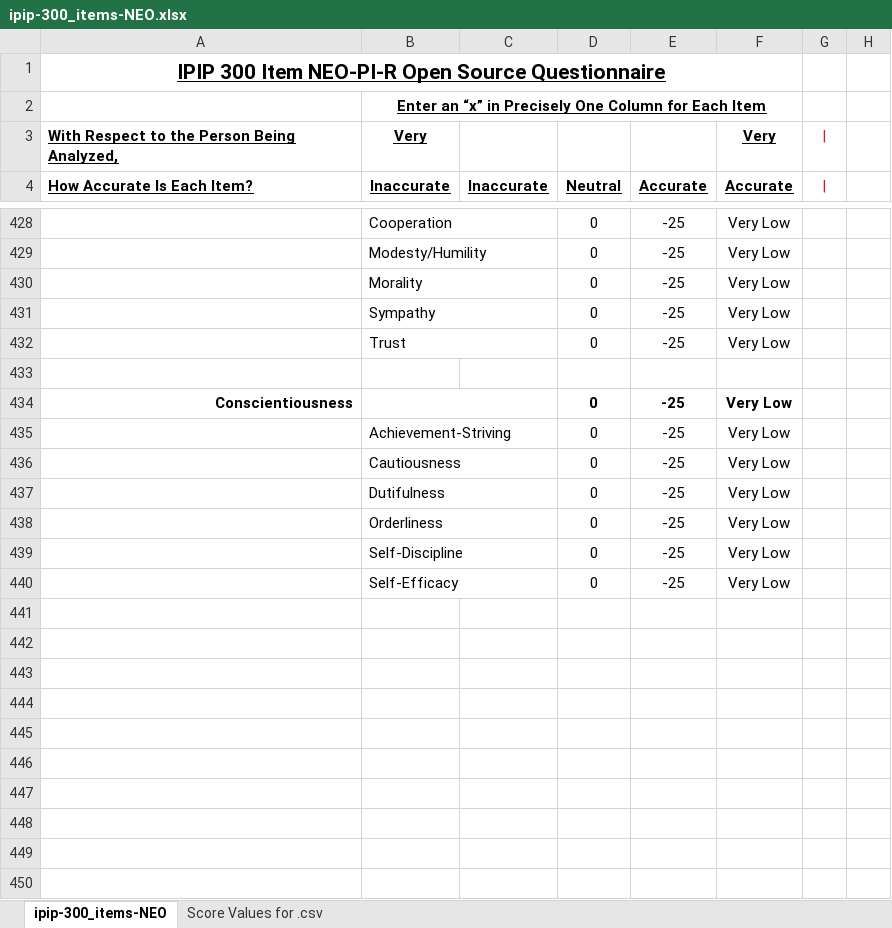
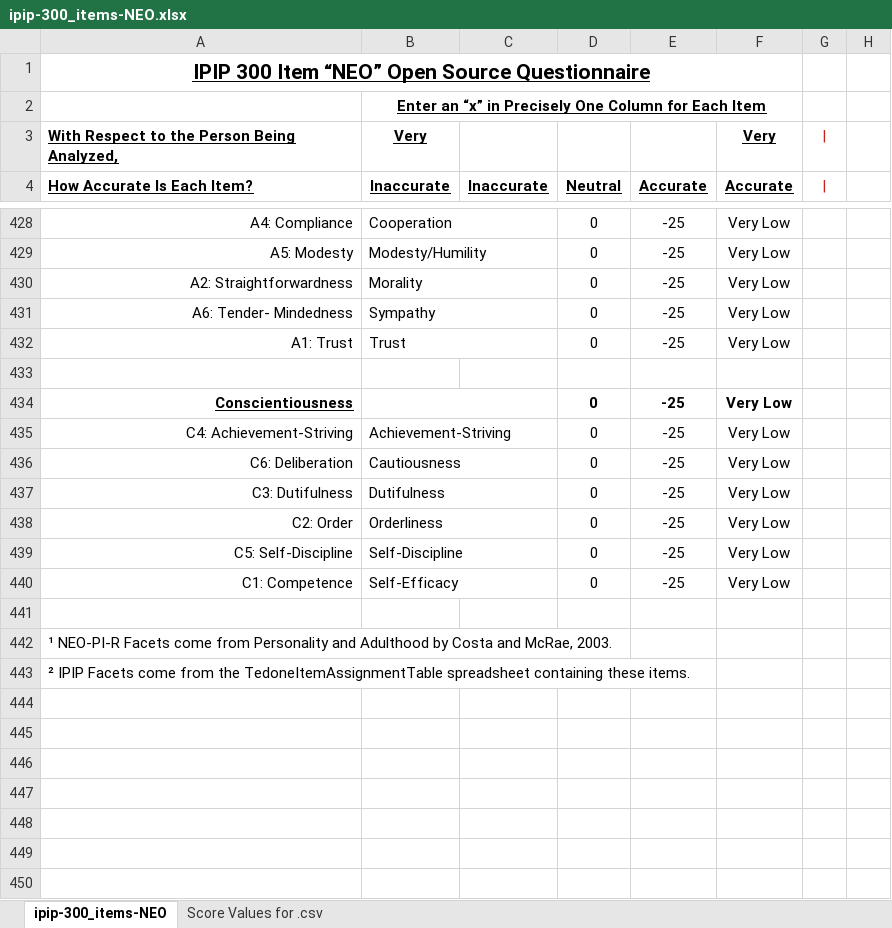
Before and after one commit to tomwhartung/five_factor_model, an Excel workbook: questionnaires/3-ipip-300_item-NEO/ipip-300_items-NEO.xlsx, sheet ipip-300_items-NEO, drawn as a sheet; only a part is shown, gaps mark what is left out; values as stored, in another font and other column widths than the file's, no borders; the diff covers the shown part only; the diff names each change by its address in the sheet, - before the commit and + after, or states it on an @@ line.

Commit message:
Updated the Excel version in ipip-300_items-NEO.xlsx to contain the corresponding NEO-PI-R Facets.

```diff
--- a/questionnaires/3-ipip-300_item-NEO/ipip-300_items-NEO.xlsx (sheet ipip-300_items-NEO)
+++ b/questionnaires/3-ipip-300_item-NEO/ipip-300_items-NEO.xlsx (sheet ipip-300_items-NEO)
-A1: …300 Item NEO-PI-R Open Source…
+A1: …300 Item “NEO” Open Source…
-A428: (empty)
+A428: A4: Compliance
-A429: (empty)
+A429: A5: Modesty
-A430: (empty)
+A430: A2: Straightforwardness
-A431: (empty)
+A431: A6: Tender- Mindedness
-A432: (empty)
+A432: A1: Trust
-A434 underline: off
+A434 underline: on
-A435: (empty)
+A435: C4: Achievement-Striving
-A436: (empty)
+A436: C6: Deliberation
-A437: (empty)
+A437: C3: Dutifulness
-A438: (empty)
+A438: C2: Order
-A439: (empty)
+A439: C5: Self-Discipline
-A440: (empty)
+A440: C1: Competence
-A442: (empty)
+A442: ¹ NEO-PI-R Facets come from Personality and Adulthood by Costa and McRae, 2003.
-A443: (empty)
+A443: ² IPIP Facets come from the TedoneItemAssignmentTable spreadsheet containing these items.
```
Also changed, not shown: 22 edited cells and cell formats elsewhere in this sheet.
